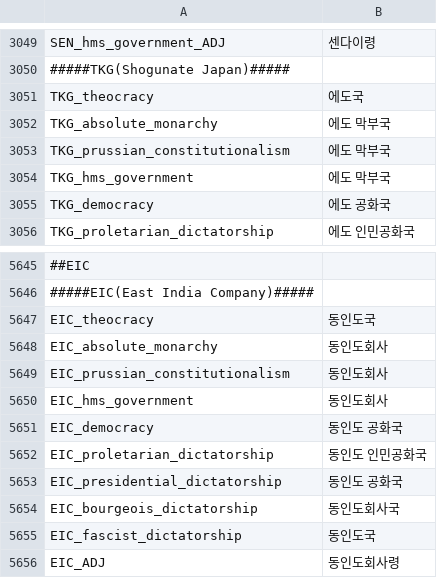
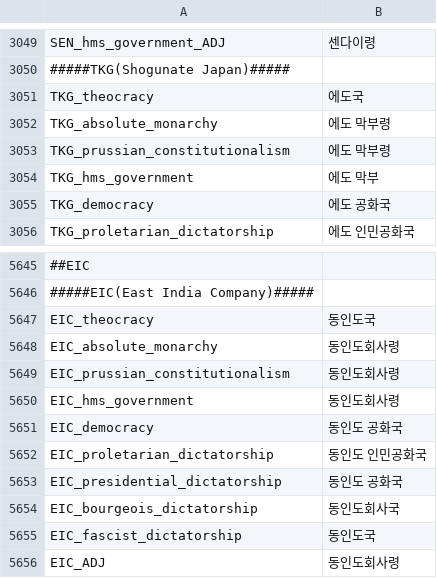
Before and after one commit to kimjeon-il/-Historical-Project-Mod-Korean-Patch, a CSV file: localisation/00_HPM_countries_names.csv, drawn as a sheet; only a part is shown, gaps mark what is left out; the diff names each change by its address in the sheet, - before the commit and + after, or states it on an @@ line.

Commit message:
Update 00_HPM_countries_names.csv

```diff
--- a/localisation/00_HPM_countries_names.csv
+++ b/localisation/00_HPM_countries_names.csv
-B3052:B3053: 에도 막부국
+B3052:B3053: 에도 막부령
-B3054: 에도 막부국
+B3054: 에도 막부
-B5648:B5650: 동인도회사
+B5648:B5650: 동인도회사령
```
